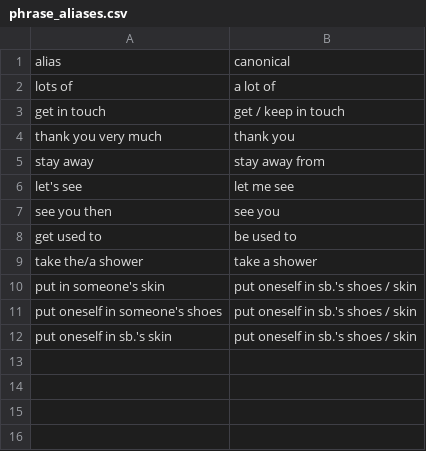
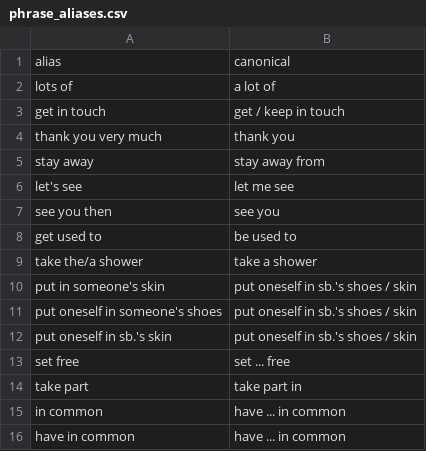
Before and after one commit to shuang-meng/gaokao-vocabulary, a CSV file: data/manual/phrase_aliases.csv, drawn as a sheet; the diff names each change by its address in the sheet, - before the commit and + after, or states it on an @@ line.

```diff
--- a/data/manual/phrase_aliases.csv
+++ b/data/manual/phrase_aliases.csv
+row 13: set free | set ... free
+row 14: take part | take part in
+row 15: in common | have ... in common
+row 16: have in common | have ... in common
```
Also changed, not shown: data/manual/phrase_classes.csv, data/processed/phrase_entries.csv, 10 other files.
